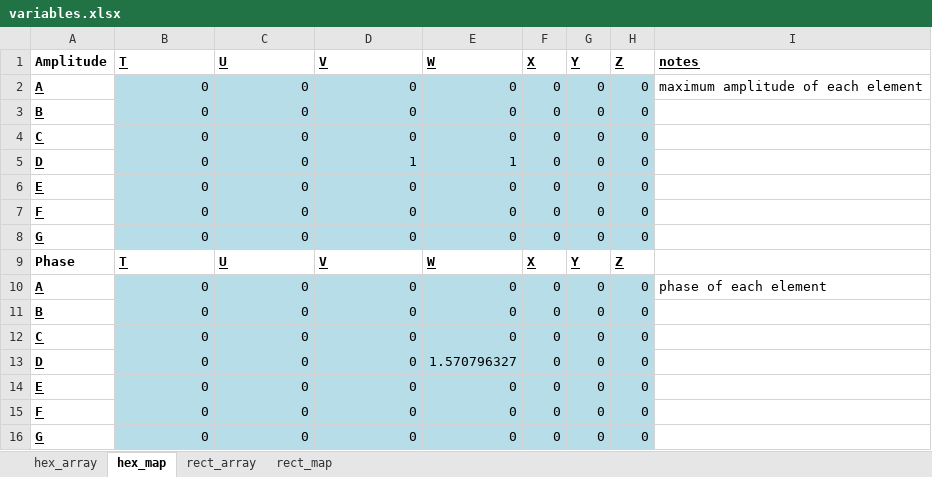
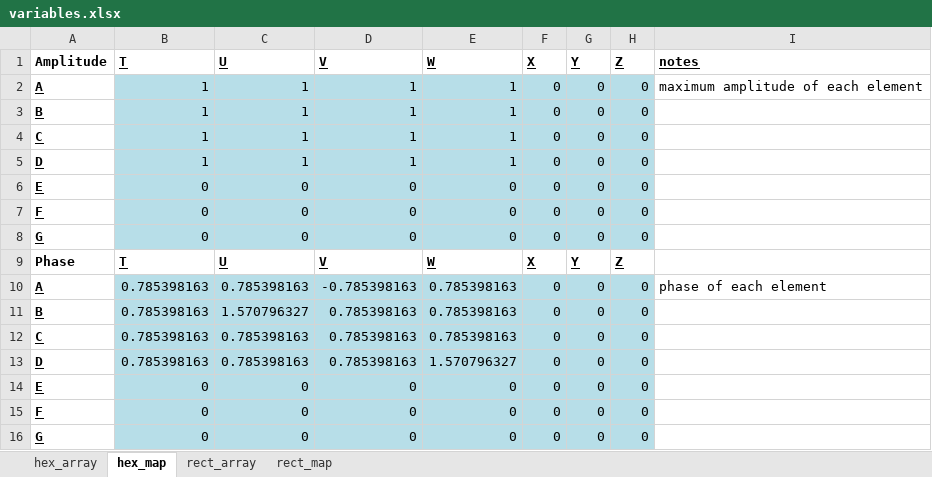
Before and after one commit to minspan199/imaginary-gauge-field, an Excel workbook: variables.xlsx, sheet hex_map, drawn as a sheet; values as stored, in another font and other column widths than the file's, no borders; the diff names each change by its address in the sheet, - before the commit and + after, or states it on an @@ line.

```diff
--- a/variables.xlsx (sheet hex_map)
+++ b/variables.xlsx (sheet hex_map)
-B2:B5 (T): 0
+B2:B5 (T): 1
-C2:C5 (U): 0
+C2:C5 (U): 1
-D2:D4 (V): 0
+D2:D4 (V): 1
-E2:E4 (W): 0
+E2:E4 (W): 1
-B10:B13 (T): 0
+B10:B13 (T): 0.785398163
-C10 (U): 0
+C10 (U): 0.785398163
-D10 (V): 0
+D10 (V): -0.785398163
-E10:E12 (W): 0
+E10:E12 (W): 0.785398163
-C11 (U): 0
+C11 (U): 1.570796327
-D11:D13 (V): 0
+D11:D13 (V): 0.785398163
-C12:C13 (U): 0
+C12:C13 (U): 0.785398163
```
Also changed, not shown: sheet rect_map.
